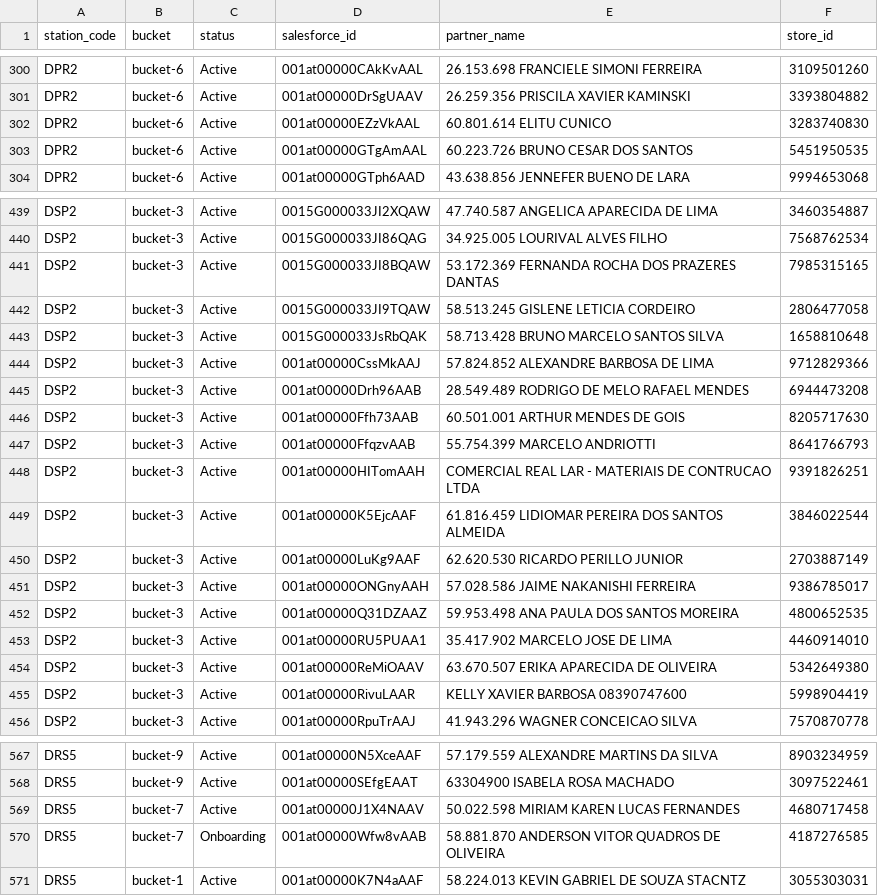
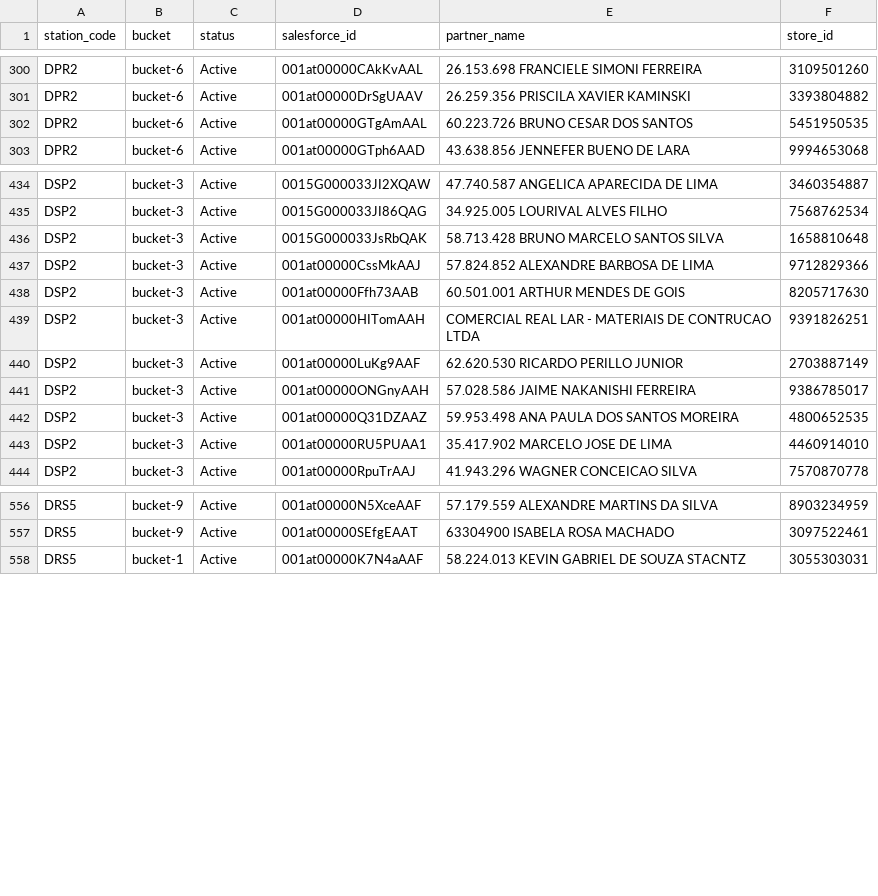
Before and after one commit to joaovidaamazonlog/atlas, a CSV file: data/PARTNERS_PER_DS_BUCKET.csv, drawn as a sheet; only a part is shown, gaps mark what is left out; the diff covers the shown part only.

```diff
--- a/data/PARTNERS_PER_DS_BUCKET.csv
+++ b/data/PARTNERS_PER_DS_BUCKET.csv
@@ -301,3 +301,2 @@ DPR2,bucket-6,Active,001at00000CAkKvAAL,26.153.698 FRANCIELE SIMONI FERREIRA,310
 DPR2,bucket-6,Active,001at00000DrSgUAAV,26.259.356 PRISCILA XAVIER KAMINSKI,3393804882
-DPR2,bucket-6,Active,001at00000EZzVkAAL,60.801.614 ELITU CUNICO,3283740830
 DPR2,bucket-6,Active,001at00000GTgAmAAL,60.223.726 BRUNO CESAR DOS SANTOS,5451950535
@@ -440,11 +435,6 @@ DSP2,bucket-3,Active,0015G000033JI2XQAW,47.740.587 ANGELICA APARECIDA DE LIMA,34
 DSP2,bucket-3,Active,0015G000033JI86QAG,34.925.005 LOURIVAL ALVES FILHO,7568762534
-DSP2,bucket-3,Active,0015G000033JI8BQAW,53.172.369 FERNANDA ROCHA DOS PRAZERES DANTAS,7985315165
-DSP2,bucket-3,Active,0015G000033JI9TQAW,58.513.245 GISLENE LETICIA CORDEIRO,2806477058
 DSP2,bucket-3,Active,0015G000033JsRbQAK,58.713.428 BRUNO MARCELO SANTOS SILVA,1658810648
 DSP2,bucket-3,Active,001at00000CssMkAAJ,57.824.852 ALEXANDRE BARBOSA DE LIMA,9712829366
-DSP2,bucket-3,Active,001at00000Drh96AAB,28.549.489 RODRIGO DE MELO RAFAEL MENDES,6944473208
 DSP2,bucket-3,Active,001at00000Ffh73AAB,60.501.001 ARTHUR MENDES DE GOIS,8205717630
-DSP2,bucket-3,Active,001at00000FfqzvAAB,55.754.399 MARCELO ANDRIOTTI,8641766793
 DSP2,bucket-3,Active,001at00000HITomAAH,COMERCIAL REAL LAR - MATERIAIS DE CONTRUCAO LTDA,9391826251
-DSP2,bucket-3,Active,001at00000K5EjcAAF,61.816.459 LIDIOMAR PEREIRA DOS SANTOS ALMEIDA,3846022544
 DSP2,bucket-3,Active,001at00000LuKg9AAF,62.620.530 RICARDO PERILLO JUNIOR,2703887149
@@ -453,4 +443,2 @@ DSP2,bucket-3,Active,001at00000Q31DZAAZ,59.953.498 ANA PAULA DOS SANTOS MOREIRA,
 DSP2,bucket-3,Active,001at00000RU5PUAA1,35.417.902 MARCELO JOSE DE LIMA,4460914010
-DSP2,bucket-3,Active,001at00000ReMiOAAV,63.670.507 ERIKA APARECIDA DE OLIVEIRA,5342649380
-DSP2,bucket-3,Active,001at00000RivuLAAR,KELLY XAVIER BARBOSA 08390747600,5998904419
 DSP2,bucket-3,Active,001at00000RpuTrAAJ,41.943.296 WAGNER CONCEICAO SILVA,7570870778
@@ -568,4 +557,2 @@ DRS5,bucket-9,Active,001at00000N5XceAAF,57.179.559 ALEXANDRE MARTINS DA SILVA,89
 DRS5,bucket-9,Active,001at00000SEfgEAAT,63304900 ISABELA ROSA MACHADO,3097522461
-DRS5,bucket-7,Active,001at00000J1X4NAAV,50.022.598 MIRIAM KAREN LUCAS FERNANDES,4680717458
-DRS5,bucket-7,Onboarding,001at00000Wfw8vAAB,58.881.870 ANDERSON VITOR QUADROS DE OLIVEIRA,4187276585
 DRS5,bucket-1,Active,001at00000K7N4aAAF,58.224.013 KEVIN GABRIEL DE SOUZA STACNTZ,3055303031
```
Also changed, not shown: 2 added rows and 6 removed rows elsewhere in this file, 12 other files.
